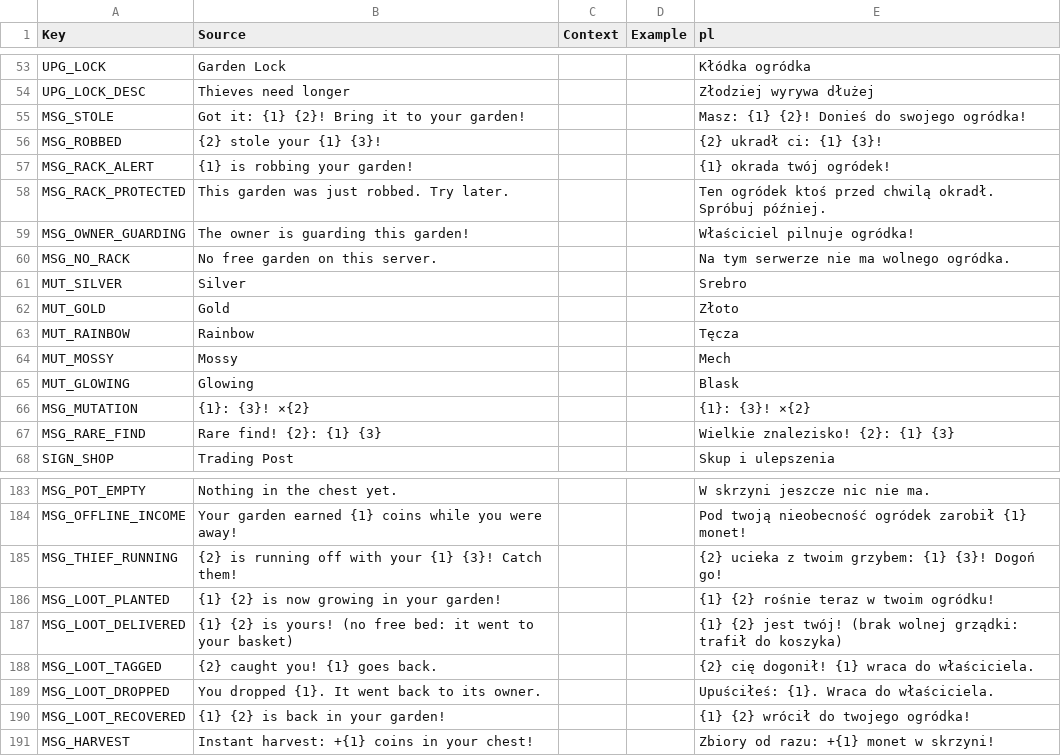
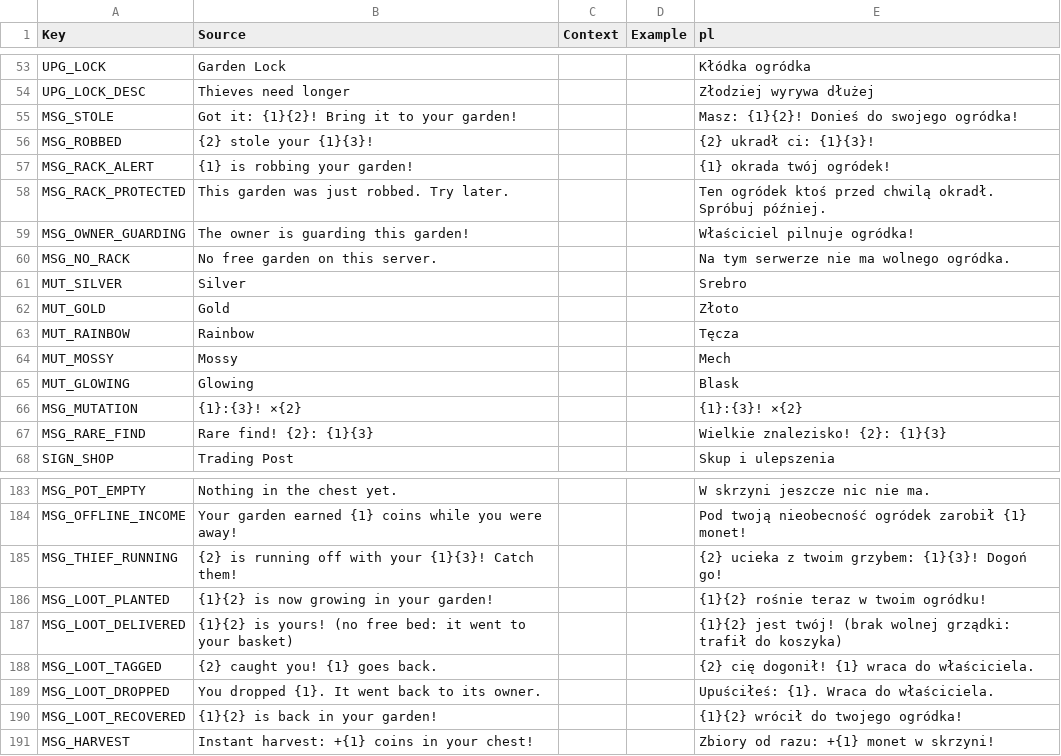
Before and after one commit to sybdev007/mushrooms, a CSV file: src/localization/GameStrings.csv, drawn as a sheet; only a part is shown, gaps mark what is left out.

```diff
--- a/src/localization/GameStrings.csv
+++ b/src/localization/GameStrings.csv
@@ -54,4 +54,4 @@ UPG_LOCK,Garden Lock,,,Kłódka ogródka
 UPG_LOCK_DESC,Thieves need longer,,,Złodziej wyrywa dłużej
-MSG_STOLE,Got it: {1} {2}! Bring it to your garden!,,,Masz: {1} {2}! Donieś do swojego ogródka!
-MSG_ROBBED,{2} stole your {1} {3}!,,,{2} ukradł ci: {1} {3}!
+MSG_STOLE,Got it: {1}{2}! Bring it to your garden!,,,Masz: {1}{2}! Donieś do swojego ogródka!
+MSG_ROBBED,{2} stole your {1}{3}!,,,{2} ukradł ci: {1}{3}!
 MSG_RACK_ALERT,{1} is robbing your garden!,,,{1} okrada twój ogródek!
@@ -65,4 +65,4 @@ MUT_MOSSY,Mossy,,,Mech
 MUT_GLOWING,Glowing,,,Blask
-MSG_MUTATION,{1}: {3}! ×{2},,,{1}: {3}! ×{2}
-MSG_RARE_FIND,Rare find! {2}: {1} {3},,,Wielkie znalezisko! {2}: {1} {3}
+MSG_MUTATION,{1}:{3}! ×{2},,,{1}:{3}! ×{2}
+MSG_RARE_FIND,Rare find! {2}: {1}{3},,,Wielkie znalezisko! {2}: {1}{3}
 SIGN_SHOP,Trading Post,,,Skup i ulepszenia
@@ -184,8 +184,8 @@ MSG_POT_EMPTY,Nothing in the chest yet.,,,W skrzyni jeszcze nic nie ma.
 MSG_OFFLINE_INCOME,Your garden earned {1} coins while you were away!,,,Pod twoją nieobecność ogródek zarobił {1} monet!
-MSG_THIEF_RUNNING,{2} is running off with your {1} {3}! Catch them!,,,{2} ucieka z twoim grzybem: {1} {3}! Dogoń go!
-MSG_LOOT_PLANTED,{1} {2} is now growing in your garden!,,,{1} {2} rośnie teraz w twoim ogródku!
-MSG_LOOT_DELIVERED,{1} {2} is yours! (no free bed: it went to your basket),,,{1} {2} jest twój! (brak wolnej grządki: trafił do koszyka)
+MSG_THIEF_RUNNING,{2} is running off with your {1}{3}! Catch them!,,,{2} ucieka z twoim grzybem: {1}{3}! Dogoń go!
+MSG_LOOT_PLANTED,{1}{2} is now growing in your garden!,,,{1}{2} rośnie teraz w twoim ogródku!
+MSG_LOOT_DELIVERED,{1}{2} is yours! (no free bed: it went to your basket),,,{1}{2} jest twój! (brak wolnej grządki: trafił do koszyka)
 MSG_LOOT_TAGGED,{2} caught you! {1} goes back.,,,{2} cię dogonił! {1} wraca do właściciela.
 MSG_LOOT_DROPPED,You dropped {1}. It went back to its owner.,,,Upuściłeś: {1}. Wraca do właściciela.
-MSG_LOOT_RECOVERED,{1} {2} is back in your garden!,,,{1} {2} wrócił do twojego ogródka!
+MSG_LOOT_RECOVERED,{1}{2} is back in your garden!,,,{1}{2} wrócił do twojego ogródka!
 MSG_HARVEST,Instant harvest: +{1} coins in your chest!,,,Zbiory od razu: +{1} monet w skrzyni!
```
Also changed, not shown: 2 other files.
